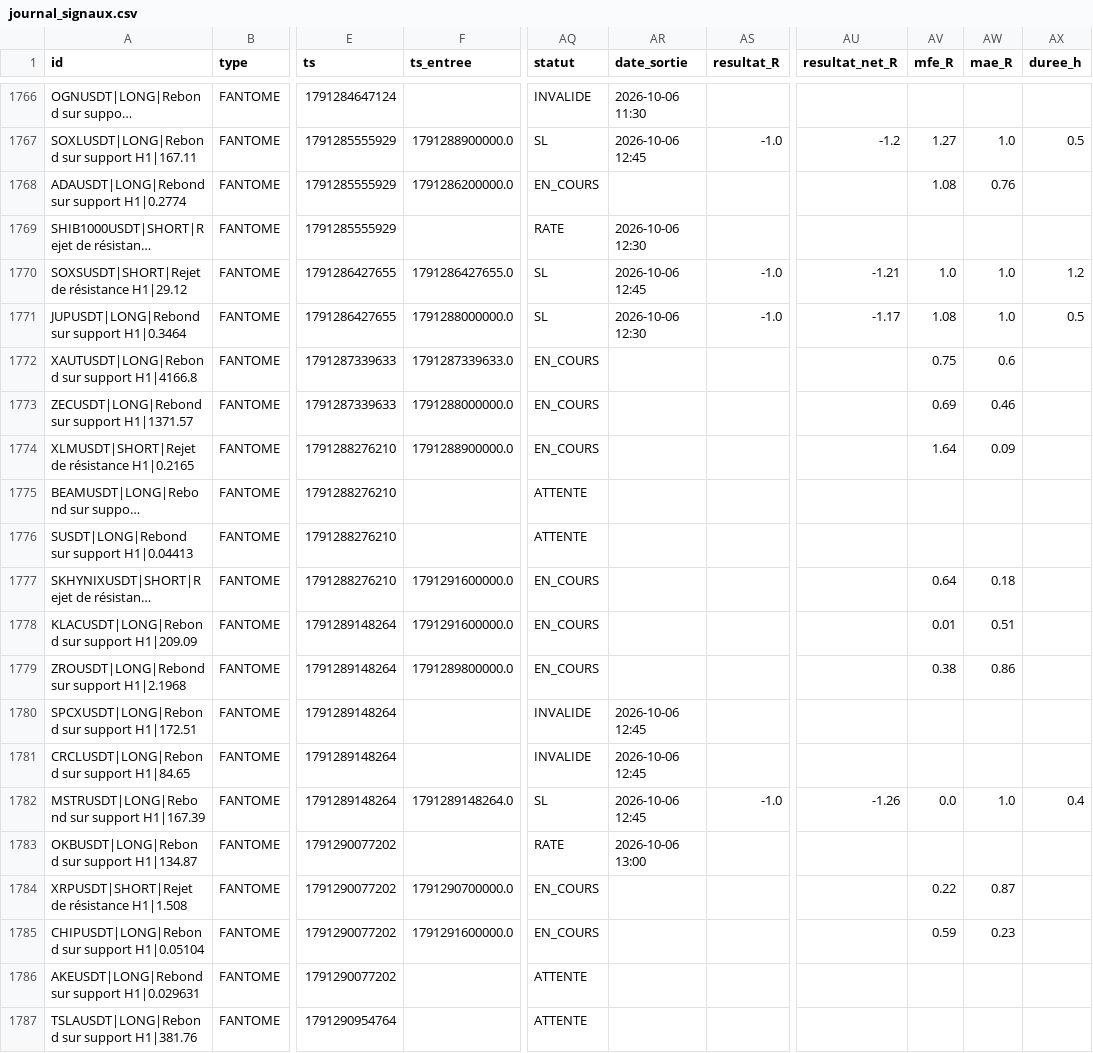
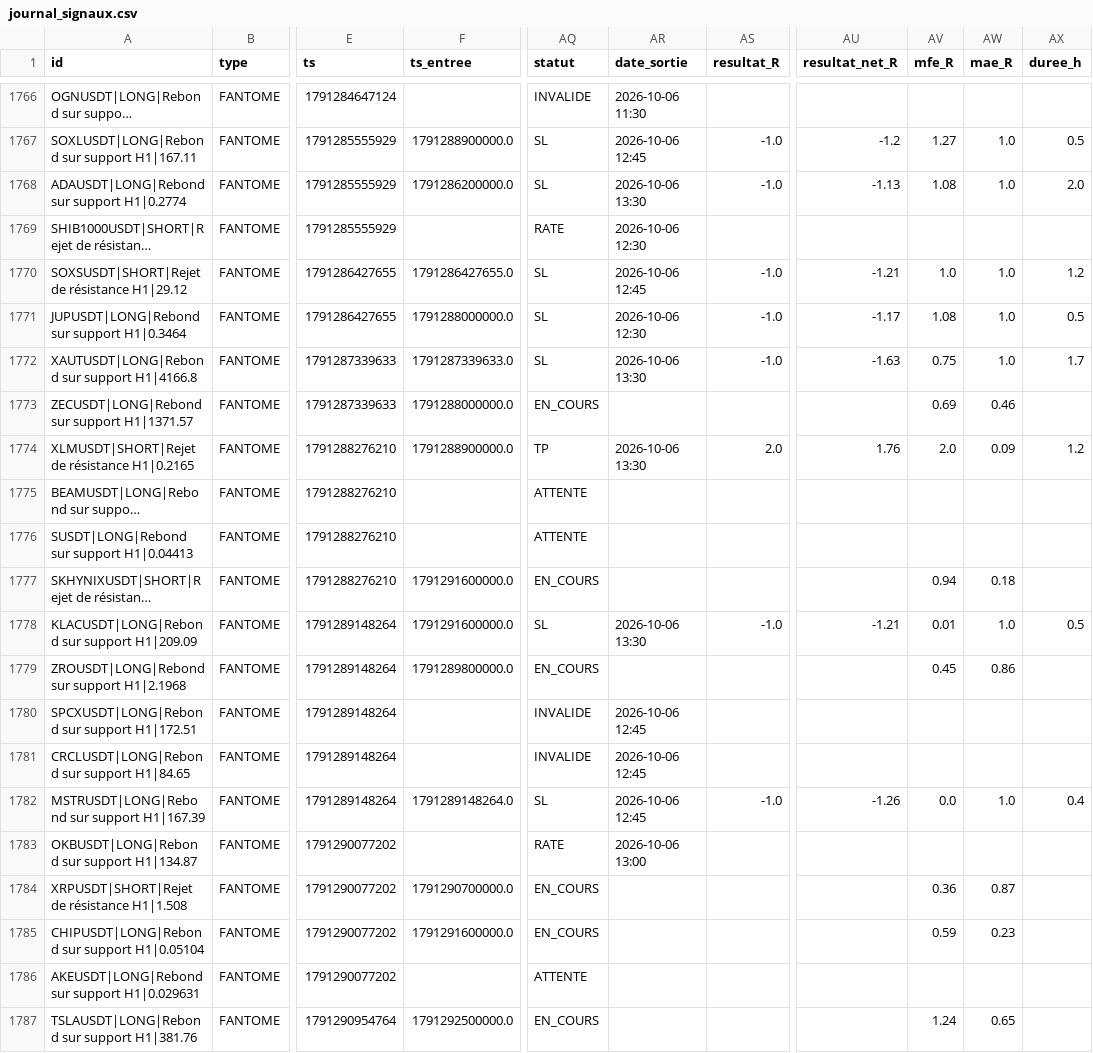
Before and after one commit to fraispropr-ship-it/crypto-pepite, a CSV file: journal_signaux.csv, drawn as a sheet; only a part is shown, gaps mark what is left out; long unchanged cells end in …; the diff covers the shown part only; the diff names each change by its address in the sheet, - before the commit and + after, or states it on an @@ line.

Commit message:
Journal 2026-10-06 13:34 UTC

```diff
--- a/journal_signaux.csv
+++ b/journal_signaux.csv
-AQ1768 (statut): EN_COURS
+AQ1768 (statut): SL
-AR1768 (date_sortie): (empty)
+AR1768 (date_sortie): 2026-10-06 13:30
-AS1768 (resultat_R): (empty)
+AS1768 (resultat_R): -1.0
-AU1768 (resultat_net_R): (empty)
+AU1768 (resultat_net_R): -1.13
-AW1768 (mae_R): 0.76
+AW1768 (mae_R): 1.0
-AX1768 (duree_h): (empty)
+AX1768 (duree_h): 2.0
-AQ1772 (statut): EN_COURS
+AQ1772 (statut): SL
-AR1772 (date_sortie): (empty)
+AR1772 (date_sortie): 2026-10-06 13:30
-AS1772 (resultat_R): (empty)
+AS1772 (resultat_R): -1.0
-AU1772 (resultat_net_R): (empty)
+AU1772 (resultat_net_R): -1.63
-AW1772 (mae_R): 0.6
+AW1772 (mae_R): 1.0
-AX1772 (duree_h): (empty)
+AX1772 (duree_h): 1.7
-AQ1774 (statut): EN_COURS
+AQ1774 (statut): TP
-AR1774 (date_sortie): (empty)
+AR1774 (date_sortie): 2026-10-06 13:30
-AS1774 (resultat_R): (empty)
+AS1774 (resultat_R): 2.0
-AU1774 (resultat_net_R): (empty)
+AU1774 (resultat_net_R): 1.76
-AV1774 (mfe_R): 1.64
+AV1774 (mfe_R): 2.0
-AX1774 (duree_h): (empty)
+AX1774 (duree_h): 1.2
-AV1777 (mfe_R): 0.64
+AV1777 (mfe_R): 0.94
-AQ1778 (statut): EN_COURS
+AQ1778 (statut): SL
-AR1778 (date_sortie): (empty)
+AR1778 (date_sortie): 2026-10-06 13:30
-AS1778 (resultat_R): (empty)
+AS1778 (resultat_R): -1.0
-AU1778 (resultat_net_R): (empty)
+AU1778 (resultat_net_R): -1.21
-AW1778 (mae_R): 0.51
+AW1778 (mae_R): 1.0
-AX1778 (duree_h): (empty)
+AX1778 (duree_h): 0.5
-AV1779 (mfe_R): 0.38
+AV1779 (mfe_R): 0.45
-AV1784 (mfe_R): 0.22
+AV1784 (mfe_R): 0.36
-F1787 (ts_entree): (empty)
+F1787 (ts_entree): 1791292500000.0
-AQ1787 (statut): ATTENTE
+AQ1787 (statut): EN_COURS
-AV1787 (mfe_R): (empty)
+AV1787 (mfe_R): 1.24
-AW1787 (mae_R): (empty)
+AW1787 (mae_R): 0.65
```
Also changed, not shown: 1 added row and 27 edited cells elsewhere in this file, 1 other file.
